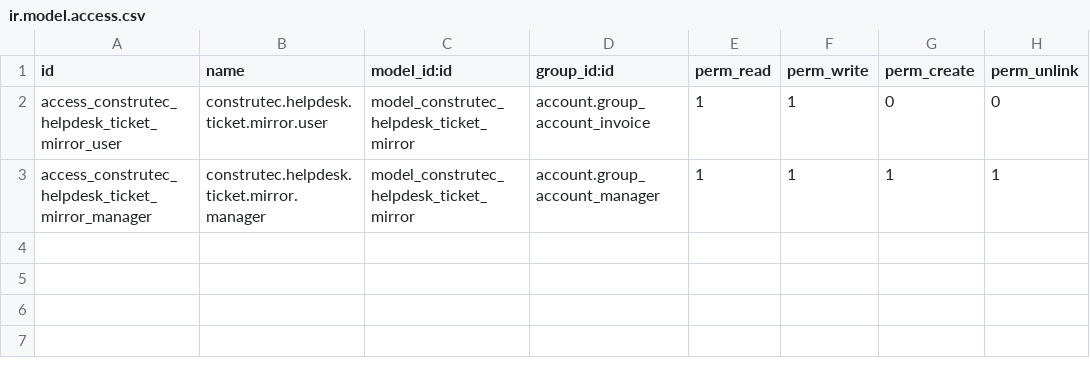
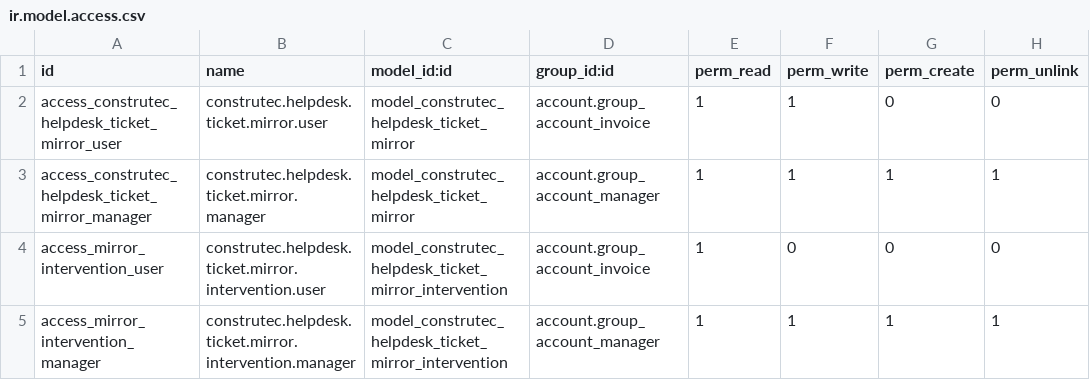
Before and after one commit to AlexConstrutec/odoo19e, a CSV file: construtec_ticket_billing_19/security/ir.model.access.csv, drawn as a sheet.

```diff
--- a/construtec_ticket_billing_19/security/ir.model.access.csv
+++ b/construtec_ticket_billing_19/security/ir.model.access.csv
@@ -3 +3,3 @@ access_construtec_helpdesk_ticket_mirror_user,construtec.helpdesk.ticket.mirror.
 access_construtec_helpdesk_ticket_mirror_manager,construtec.helpdesk.ticket.mirror.manager,model_construtec_helpdesk_ticket_mirror,account.group_account_manager,1,1,1,1
+access_mirror_intervention_user,construtec.helpdesk.ticket.mirror.intervention.user,model_construtec_helpdesk_ticket_mirror_intervention,account.group_account_invoice,1,0,0,0
+access_mirror_intervention_manager,construtec.helpdesk.ticket.mirror.intervention.manager,model_construtec_helpdesk_ticket_mirror_intervention,account.group_account_manager,1,1,1,1
```
Also changed, not shown: 6 other files.
